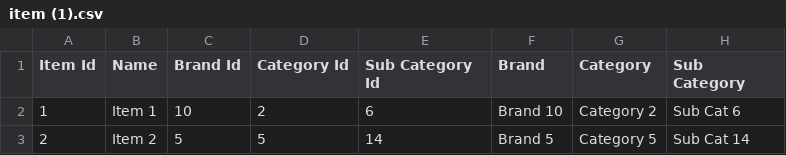
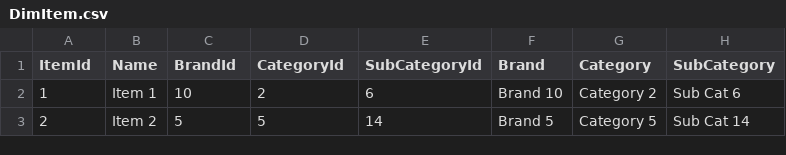
Before and after one commit to DWHKarthik/DWH, a CSV file: DimItem.csv (was item (1).csv), drawn as a sheet; only a part is shown.

Commit message:
Update and rename item (1).csv to DimItem.csv

```diff
--- a/item (1).csv
+++ b/DimItem.csv
@@ -1,2 +1,2 @@
-Item Id,Name,Brand Id,Category Id,Sub Category Id,Brand,Category,Sub Category
+ItemId,Name,BrandId,CategoryId,SubCategoryId,Brand,Category,SubCategory
 1,Item 1,10,2,6,Brand 10,Category 2,Sub Cat 6
```
